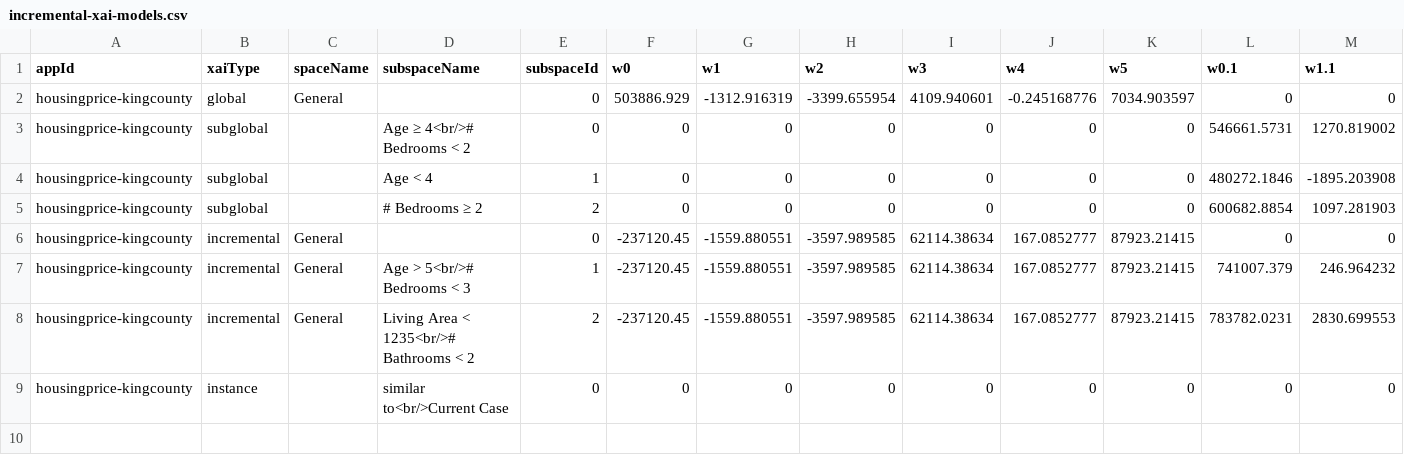
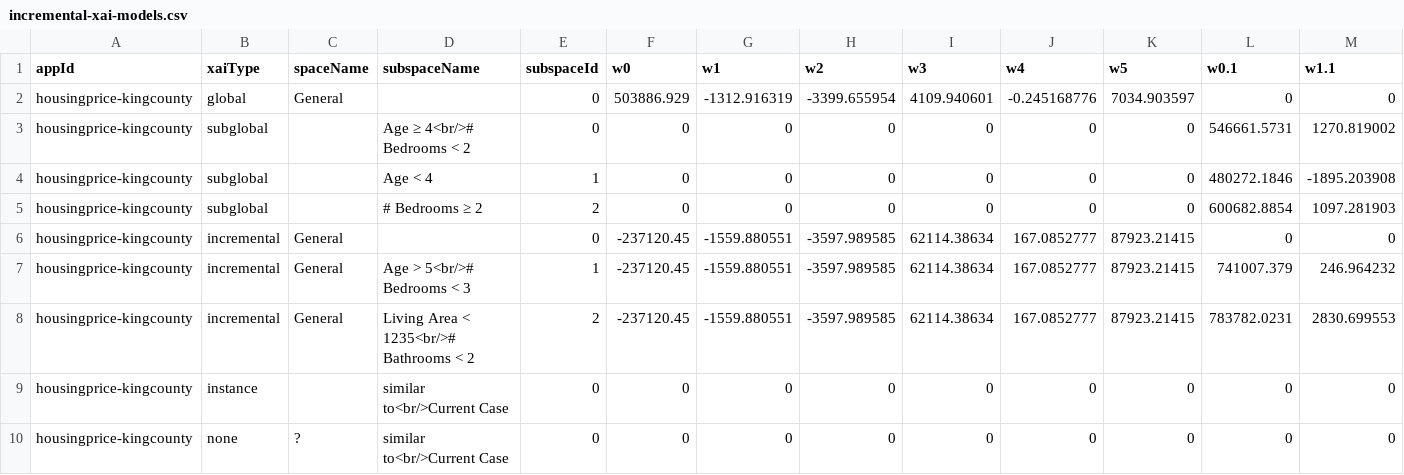
Before and after one commit to ppphhhleo/ppphhhleo.github.io, a CSV file: 2022/incremental-xai-models.csv, drawn as a sheet; only a part is shown; rows hold the shown columns only; the diff names each change by its address in the sheet, - before the commit and + after, or states it on an @@ line.

```diff
--- a/2022/incremental-xai-models.csv
+++ b/2022/incremental-xai-models.csv
+row 10: housingprice-kingcounty | none | ? | similar to<br/>Current Case | 0 | 0 | 0 | 0 | 0 | 0 | 0 | 0 | 0
```
Also changed, not shown: 2022/app-attributes.csv, 2022/transferable-xai-trials-data.csv, 4 other files.
